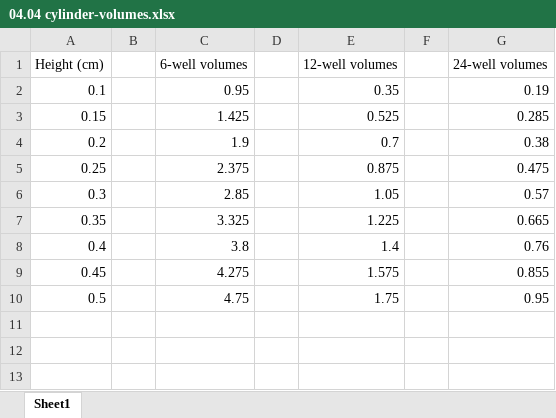
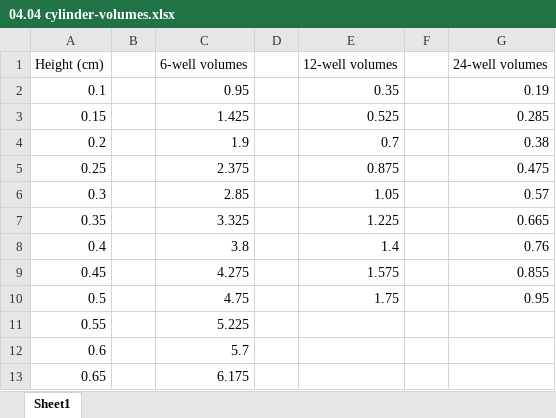
Before and after one commit to marklemzin/marks-masters, an Excel workbook: experimental-setup/04.04 cylinder-volumes.xlsx, sheet Sheet1, drawn as a sheet; values as stored, in another font and other column widths than the file's, no borders; the diff names each change by its address in the sheet, - before the commit and + after, or states it on an @@ line.

```diff
--- a/experimental-setup/04.04 cylinder-volumes.xlsx (sheet Sheet1)
+++ b/experimental-setup/04.04 cylinder-volumes.xlsx (sheet Sheet1)
+row 11: 0.55 |  | 5.225
+row 12: 0.6 |  | 5.7
+row 13: 0.65 |  | 6.175
```
Also changed, not shown: experimental-setup/11.03 growth-curve protocol.xlsx, 24 other files.
